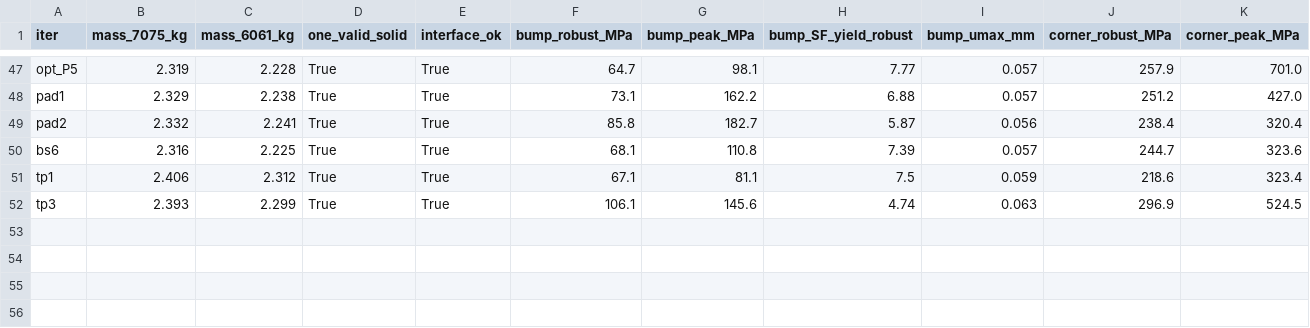
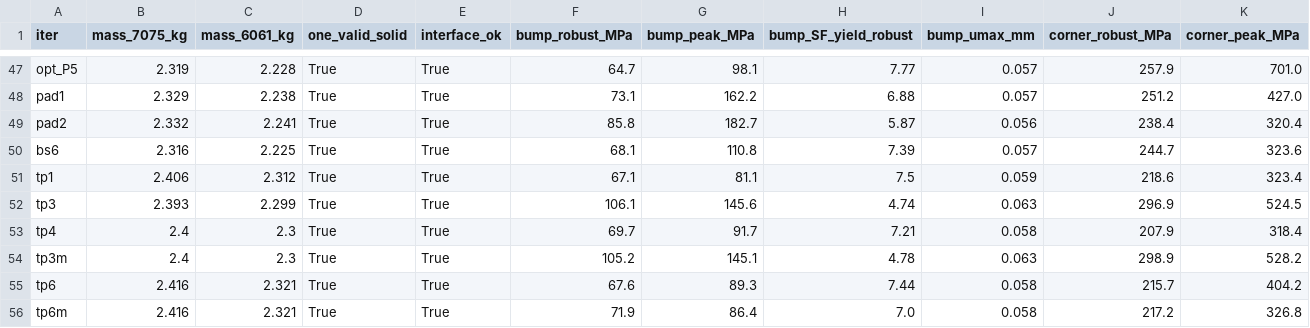
Before and after one commit to living-relation/handbuilt-models, a CSV file: knuckle_billet/iterations.csv, drawn as a sheet; only a part is shown, gaps mark what is left out; rows hold the shown columns only; the diff names each change by its address in the sheet, - before the commit and + after, or states it on an @@ line.

Commit message:
knuckle_billet chunk 15: two-piece tp6 passes (2.416 kg, SF 2.33/2.32 two meshes), 3x M12 joint check, tp3 archived, <=4in plate path

```diff
--- a/knuckle_billet/iterations.csv
+++ b/knuckle_billet/iterations.csv
+row 53: tp4 | 2.4 | 2.3 | True | True | 69.7 | 91.7 | 7.21 | 0.058 | 207.9 | 318.4
+row 54: tp3m | 2.4 | 2.3 | True | True | 105.2 | 145.1 | 4.78 | 0.063 | 298.9 | 528.2
+row 55: tp6 | 2.416 | 2.321 | True | True | 67.6 | 89.3 | 7.44 | 0.058 | 215.7 | 404.2
+row 56: tp6m | 2.416 | 2.321 | True | True | 71.9 | 86.4 | 7.0 | 0.058 | 217.2 | 326.8
```
Also changed, not shown: 48 other files.
